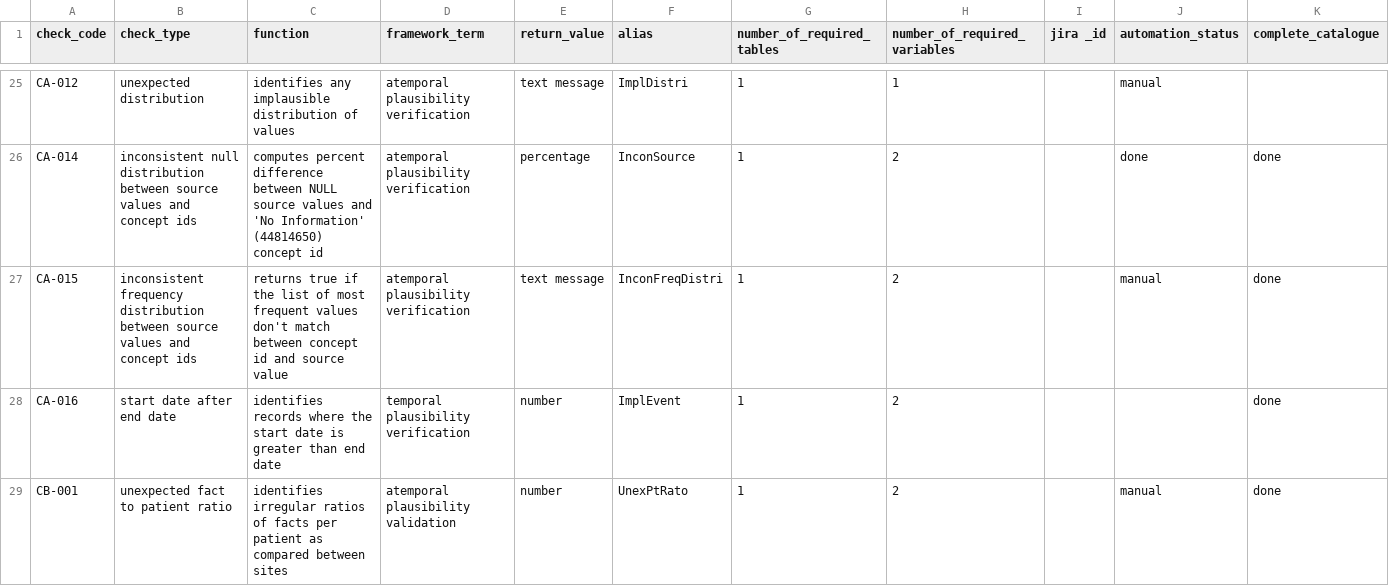
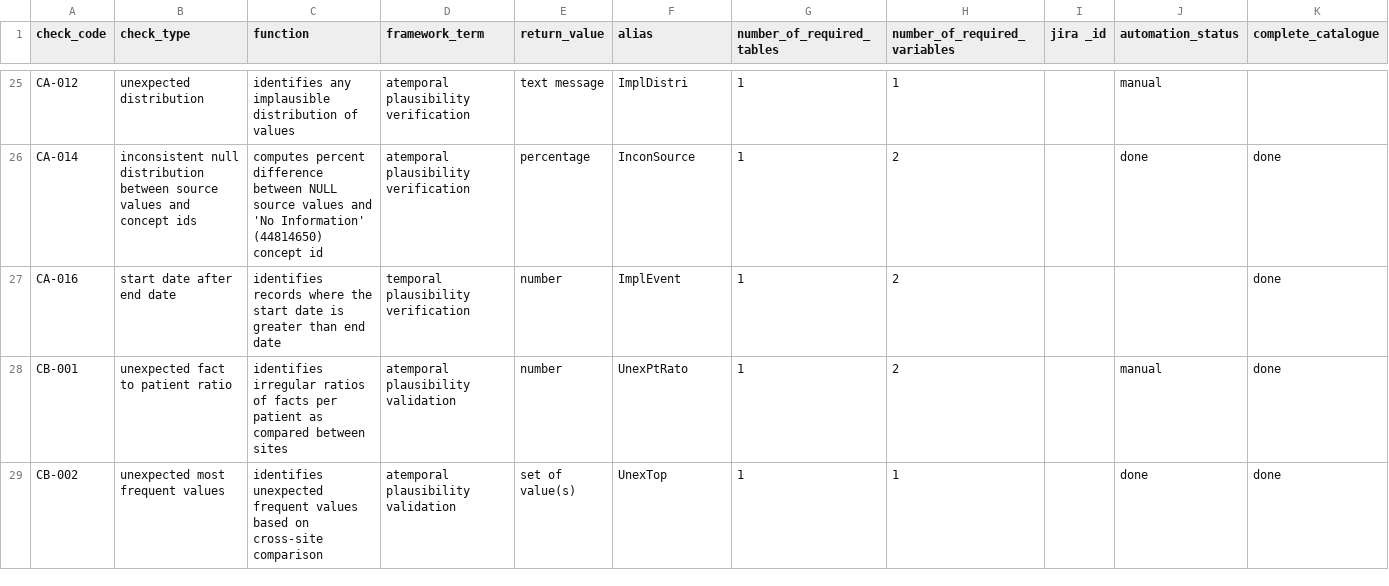
Before and after one commit to PEDSnet/Data-Quality-Analysis, a CSV file: DQA_Catalog/DQA_Check_Type_Inventory.csv, drawn as a sheet; only a part is shown, gaps mark what is left out; the shorter side is filled out with more unchanged rows; the diff names each change by its address in the sheet, - before the commit and + after, or states it on an @@ line.

```diff
--- a/DQA_Catalog/DQA_Check_Type_Inventory.csv
+++ b/DQA_Catalog/DQA_Check_Type_Inventory.csv
-row 27: CA-015 | inconsistent frequency distribution between source values and concept ids | returns true if the list of most frequent values don't match between concept id and source value | atemporal plausibility verification | text message | InconFreqDistri | 1 | 2 |  | manual | done
```
Also changed, not shown: 1 other file.
